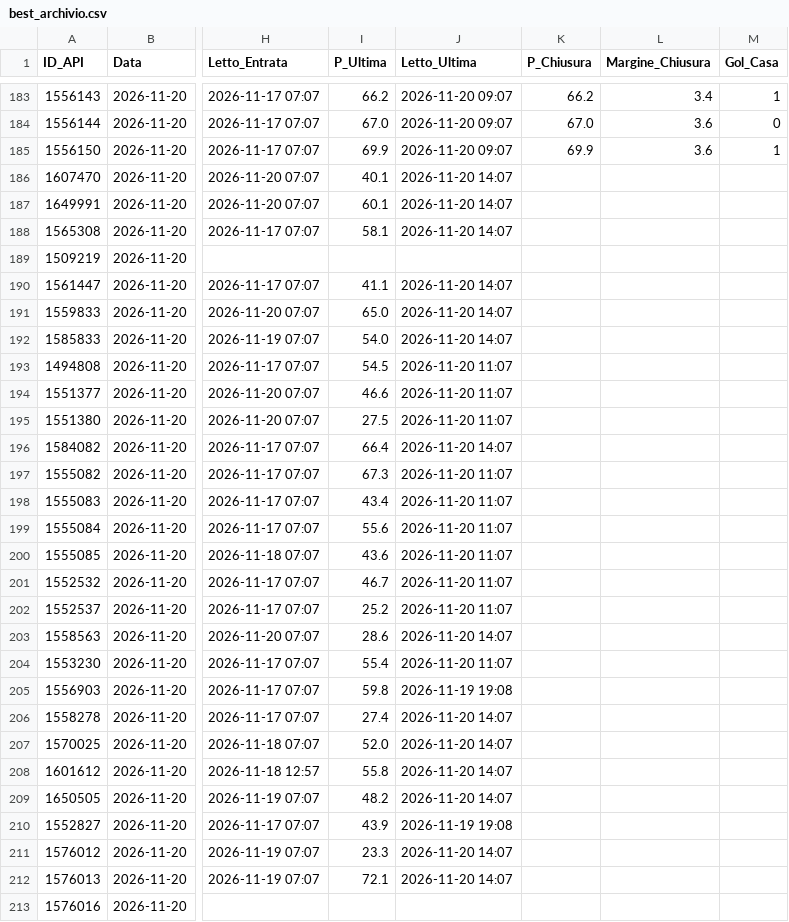
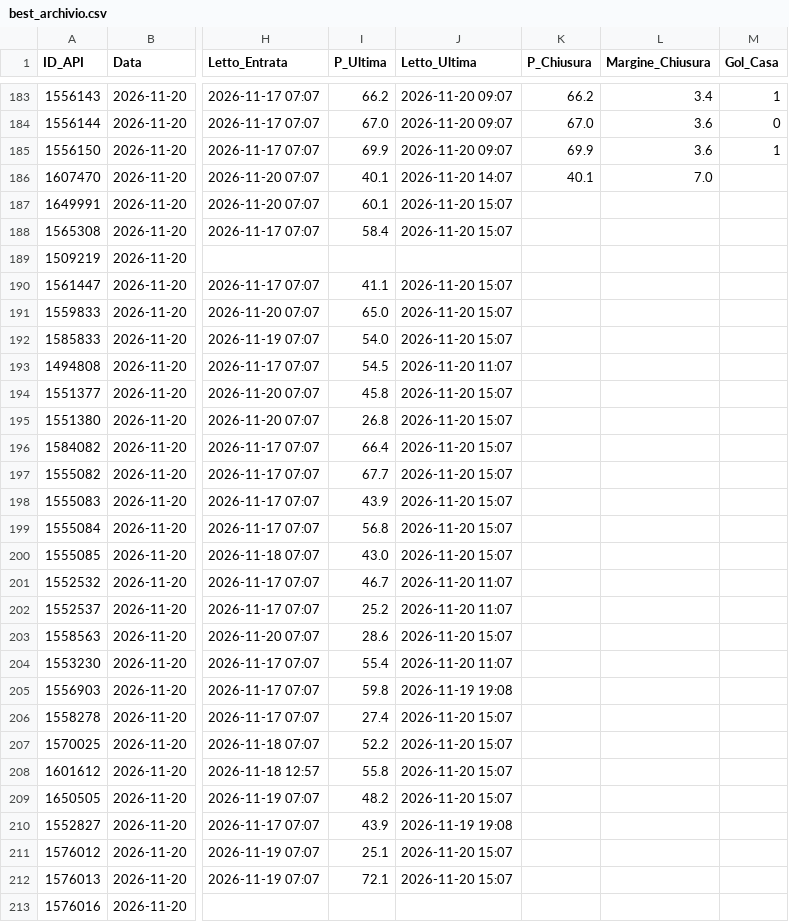
Before and after one commit to Caltiki/pronostici-repo, a CSV file: best_archivio.csv, drawn as a sheet; only a part is shown, gaps mark what is left out; the diff covers the shown part only; the diff names each change by its address in the sheet, - before the commit and + after, or states it on an @@ line.

```diff
--- a/best_archivio.csv
+++ b/best_archivio.csv
-K186 (P_Chiusura): (empty)
+K186 (P_Chiusura): 40.1
-L186 (Margine_Chiusura): (empty)
+L186 (Margine_Chiusura): 7.0
-J187:J188 (Letto_Ultima): 2026-11-20 14:07
+J187:J188 (Letto_Ultima): 2026-11-20 15:07
-I188 (P_Ultima): 58.1
+I188 (P_Ultima): 58.4
-J190:J192 (Letto_Ultima): 2026-11-20 14:07
+J190:J192 (Letto_Ultima): 2026-11-20 15:07
-I194 (P_Ultima): 46.6
+I194 (P_Ultima): 45.8
-J194:J195 (Letto_Ultima): 2026-11-20 11:07
+J194:J195 (Letto_Ultima): 2026-11-20 15:07
-I195 (P_Ultima): 27.5
+I195 (P_Ultima): 26.8
-J196 (Letto_Ultima): 2026-11-20 14:07
+J196 (Letto_Ultima): 2026-11-20 15:07
-I197 (P_Ultima): 67.3
+I197 (P_Ultima): 67.7
-J197:J200 (Letto_Ultima): 2026-11-20 11:07
+J197:J200 (Letto_Ultima): 2026-11-20 15:07
-I198 (P_Ultima): 43.4
+I198 (P_Ultima): 43.9
-I199 (P_Ultima): 55.6
+I199 (P_Ultima): 56.8
-I200 (P_Ultima): 43.6
+I200 (P_Ultima): 43.0
-J203 (Letto_Ultima): 2026-11-20 14:07
+J203 (Letto_Ultima): 2026-11-20 15:07
-J206:J209 (Letto_Ultima): 2026-11-20 14:07
+J206:J209 (Letto_Ultima): 2026-11-20 15:07
-I207 (P_Ultima): 52.0
+I207 (P_Ultima): 52.2
-I211 (P_Ultima): 23.3
+I211 (P_Ultima): 25.1
-J211:J212 (Letto_Ultima): 2026-11-20 14:07
+J211:J212 (Letto_Ultima): 2026-11-20 15:07
```
Also changed, not shown: 5 edited cells elsewhere in this file, altribook_archivio.csv, pinnacle_archivio.csv, 14 other files.
